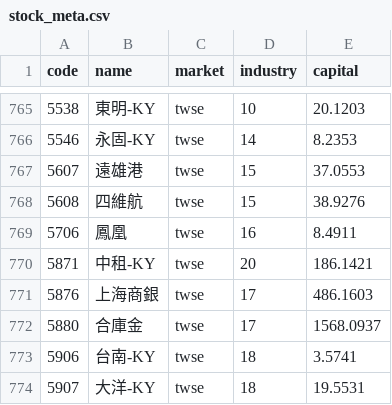
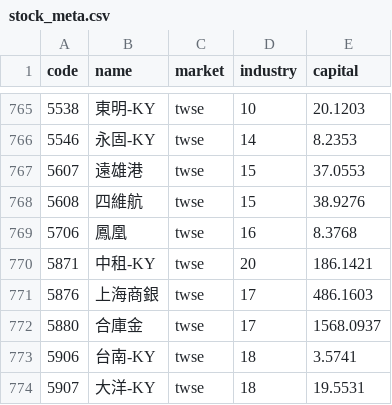
Before and after one commit to viruskingkk/twstock, a CSV file: stock_meta.csv, drawn as a sheet; only a part is shown, gaps mark what is left out.

```diff
--- a/stock_meta.csv
+++ b/stock_meta.csv
@@ -768,3 +768,3 @@
 5608,四維航,twse,15,38.9276
-5706,鳳凰,twse,16,8.4911
+5706,鳳凰,twse,16,8.3768
 5871,中租-KY,twse,20,186.1421
```
Also changed, not shown: 2 other files.
